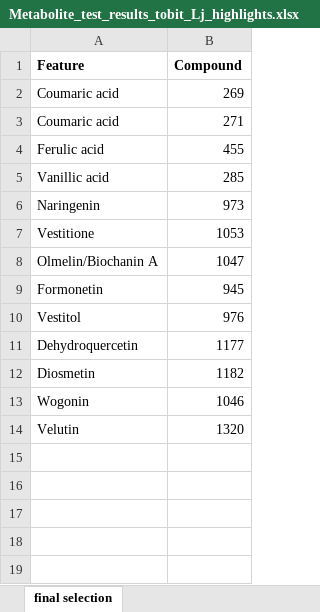
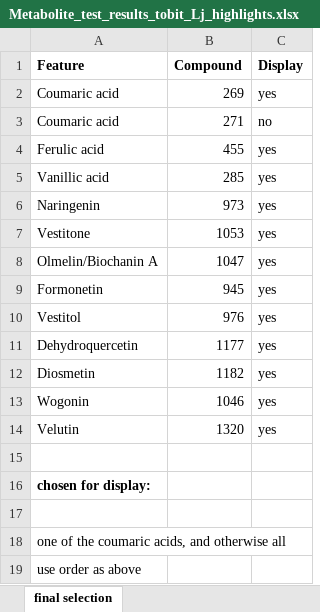
Before and after one commit to anna-martyn/CSSP, an Excel workbook: 3_rootexudate/5_highlights/Metabolite_test_results_tobit_Lj_highlights.xlsx, sheet final selection, drawn as a sheet; values as stored, in another font and other column widths than the file's, no borders; the diff names each change by its address in the sheet, - before the commit and + after, or states it on an @@ line.

```diff
--- a/3_rootexudate/5_highlights/Metabolite_test_results_tobit_Lj_highlights.xlsx (sheet final selection)
+++ b/3_rootexudate/5_highlights/Metabolite_test_results_tobit_Lj_highlights.xlsx (sheet final selection)
+column C (Display), rows 2-14: yes | no | yes | yes | yes | yes | yes | yes | yes | yes | yes | yes | yes
-A7 (Feature): Vestitione
+A7 (Feature): Vestitone
+row 15: (empty)
+row 16: chosen for display:
+row 17: (empty)
+row 18: one of the coumaric acids, and otherwise all
+row 19: use order as above
```
Also changed, not shown: 3_rootexudate/5_highlights/Metabolite_test_results_tobit_Hv_highlights.xlsx, 10 other files.
